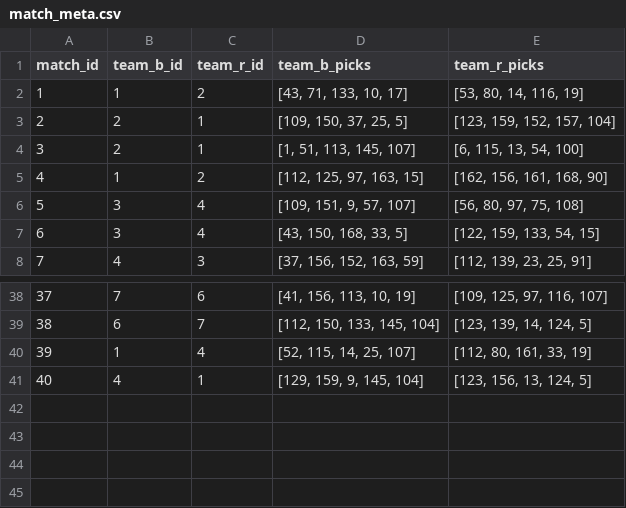
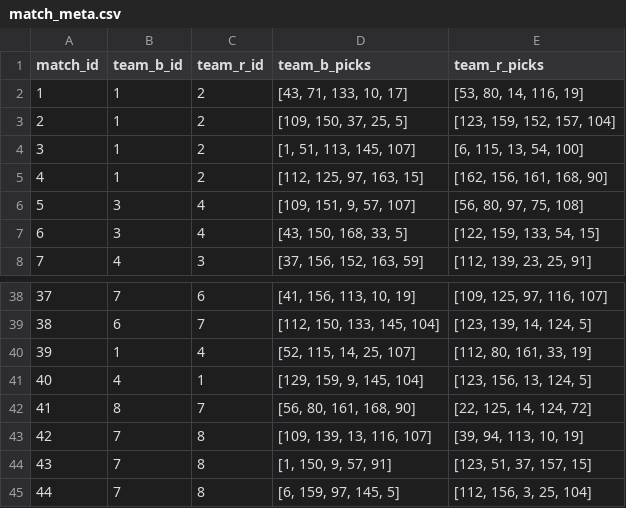
Before and after one commit to OhijMik/LOLMatchupPredictor, a CSV file: data/match_meta.csv, drawn as a sheet; only a part is shown, gaps mark what is left out.

Commit message:
Created and added test data

```diff
--- a/data/match_meta.csv
+++ b/data/match_meta.csv
@@ -2,4 +2,4 @@ match_id,team_b_id,team_r_id,team_b_picks,team_r_picks
 1,1,2,"[43, 71, 133, 10, 17]","[53, 80, 14, 116, 19]"
-2,2,1,"[109, 150, 37, 25, 5]","[123, 159, 152, 157, 104]"
-3,2,1,"[1, 51, 113, 145, 107]","[6, 115, 13, 54, 100]"
+2,1,2,"[109, 150, 37, 25, 5]","[123, 159, 152, 157, 104]"
+3,1,2,"[1, 51, 113, 145, 107]","[6, 115, 13, 54, 100]"
 4,1,2,"[112, 125, 97, 163, 15]","[162, 156, 161, 168, 90]"
@@ -41 +41,5 @@ match_id,team_b_id,team_r_id,team_b_picks,team_r_picks
 40,4,1,"[129, 159, 9, 145, 104]","[123, 156, 13, 124, 5]"
+41,8,7,"[56, 80, 161, 168, 90]","[22, 125, 14, 124, 72]"
+42,7,8,"[109, 139, 13, 116, 107]","[39, 94, 113, 10, 19]"
+43,7,8,"[1, 150, 9, 57, 91]","[123, 51, 37, 157, 15]"
+44,7,8,"[6, 159, 97, 145, 5]","[112, 156, 3, 25, 104]"
```
Also changed, not shown: 3 other files.
